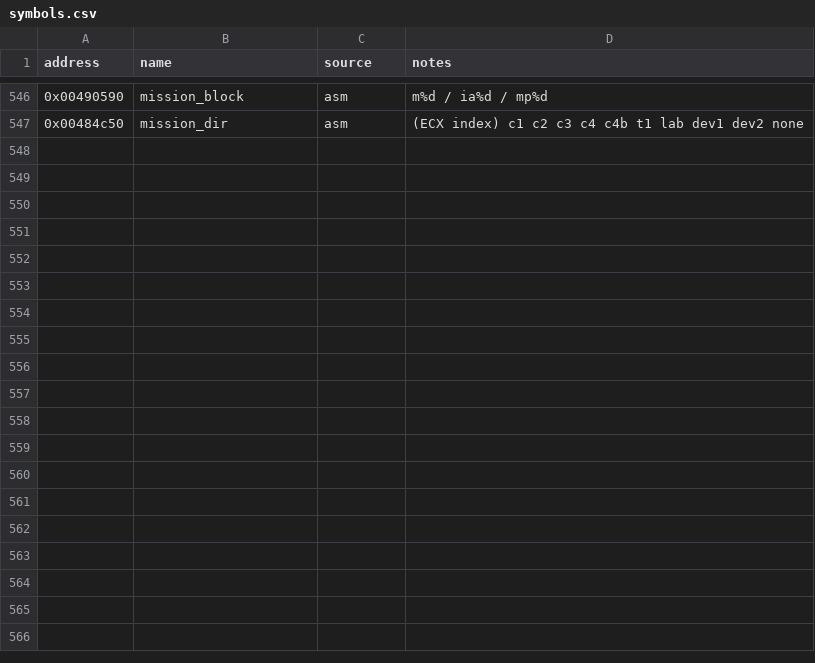
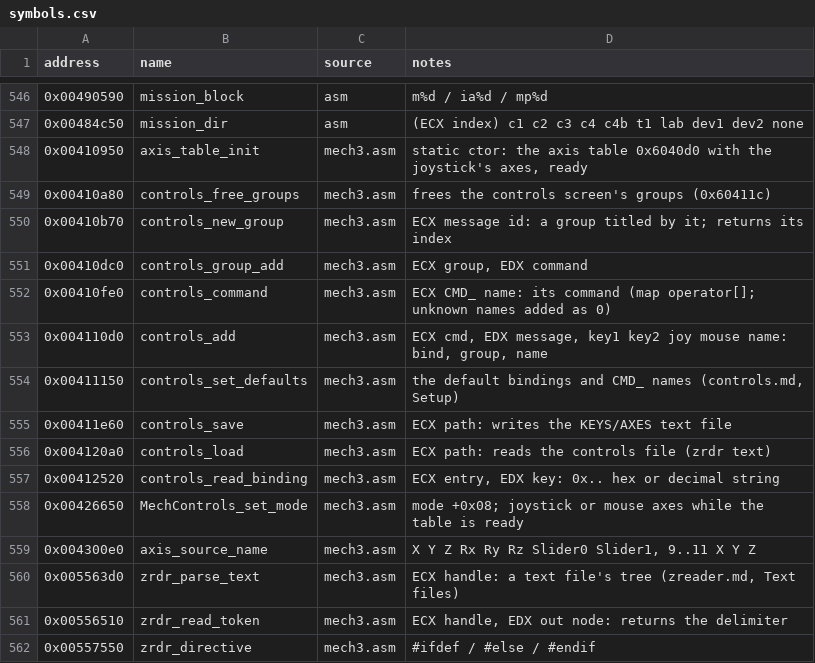
Before and after one commit to telltaleatheist/mw3-re, a CSV file: docs/symbols.csv, drawn as a sheet; only a part is shown, gaps mark what is left out.

Commit message:
Port the controls setup, the controls file and the zReader's text files
The default bindings 0x411150 (with the CMD_ name map, the screen's groups
and the command entries), the controls file reader 0x4120a0 and writer
0x411e60 (keys\<name>.zrd in the write dir), the controls' mode 0x426650
and the axis source names 0x4300e0. The axis table 0x6040d0 is now one
shared AxisTable (the options, the player's controls and the file). The
zReader's text branch (0x5563d0: balance check, lists, tokens, values,
#ifdef/#else/#endif) is ported, so text files load.

Checked against the exe by test_ctlcfg.py (400 steps, 17 of 17 breaks
caught) and test_zreader_text.py (540 files, 9 of 9), plus mw3tests.
Fixes: unknown axis names, malformed entries, the map's dangling names,
256-character tokens, open quotes and #ifdefs at the end of a file.

```diff
--- a/docs/symbols.csv
+++ b/docs/symbols.csv
@@ -547 +547,16 @@ address,name,source,notes
 0x00484c50,mission_dir,asm,"(ECX index) c1 c2 c3 c4 c4b t1 lab dev1 dev2 none"
+0x00410950,axis_table_init,mech3.asm,"static ctor: the axis table 0x6040d0 with the joystick's axes, ready"
+0x00410a80,controls_free_groups,mech3.asm,"frees the controls screen's groups (0x60411c)"
+0x00410b70,controls_new_group,mech3.asm,"ECX message id: a group titled by it; returns its index"
+0x00410dc0,controls_group_add,mech3.asm,"ECX group, EDX command"
+0x00410fe0,controls_command,mech3.asm,"ECX CMD_ name: its command (map operator[]; unknown names added as 0)"
+0x004110d0,controls_add,mech3.asm,"ECX cmd, EDX message, key1 key2 joy mouse name: bind, group, name"
+0x00411150,controls_set_defaults,mech3.asm,"the default bindings and CMD_ names (controls.md, Setup)"
+0x00411e60,controls_save,mech3.asm,"ECX path: writes the KEYS/AXES text file"
+0x004120a0,controls_load,mech3.asm,"ECX path: reads the controls file (zrdr text)"
+0x00412520,controls_read_binding,mech3.asm,"ECX entry, EDX key: 0x.. hex or decimal string"
+0x00426650,MechControls_set_mode,mech3.asm,"mode +0x08; joystick or mouse axes while the table is ready"
+0x004300e0,axis_source_name,mech3.asm,"X Y Z Rx Ry Rz Slider0 Slider1, 9..11 X Y Z"
+0x005563d0,zrdr_parse_text,mech3.asm,"ECX handle: a text file's tree (zreader.md, Text files)"
+0x00556510,zrdr_read_token,mech3.asm,"ECX handle, EDX out node: returns the delimiter"
+0x00557550,zrdr_directive,mech3.asm,"#ifdef / #else / #endif"
```
Also changed, not shown: 30 other files.
